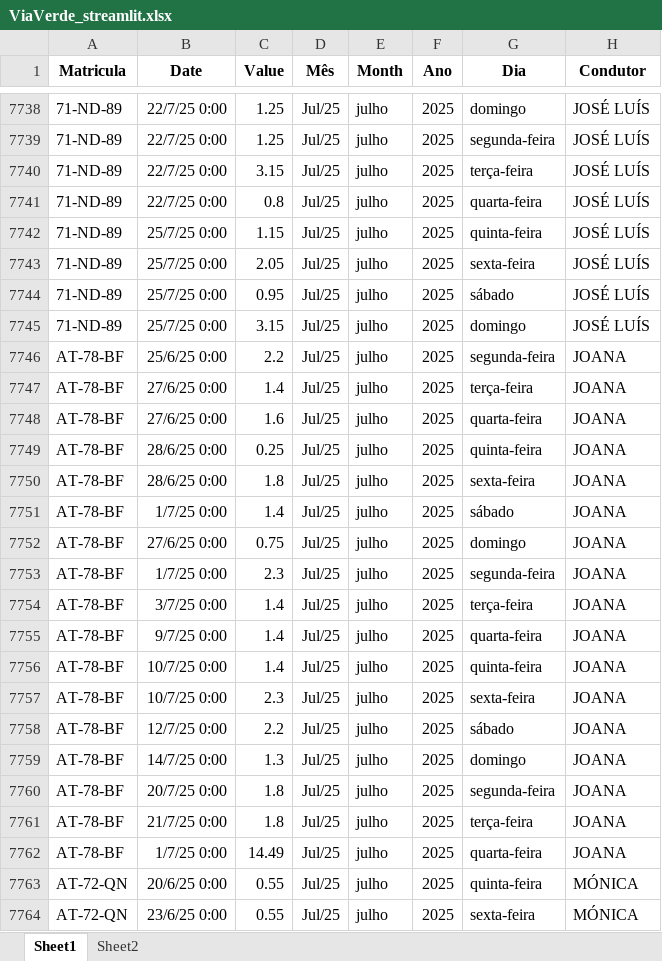
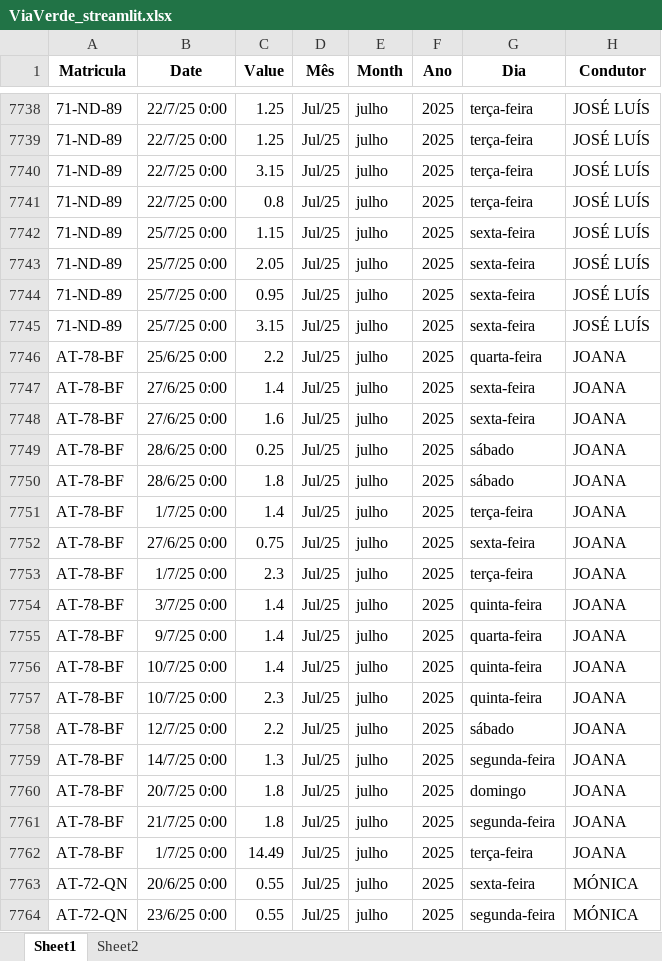
Before and after one commit to paulom40/PFonseca.py, an Excel workbook: ViaVerde_streamlit.xlsx, sheet Sheet1, drawn as a sheet; only a part is shown, gaps mark what is left out; values as stored, in another font and other column widths than the file's, no borders; the diff covers the shown part only; the diff names each change by its address in the sheet, - before the commit and + after, or states it on an @@ line.

```diff
--- a/ViaVerde_streamlit.xlsx (sheet Sheet1)
+++ b/ViaVerde_streamlit.xlsx (sheet Sheet1)
-G7738 (Dia): domingo
+G7738 (Dia): terça-feira
-G7739 (Dia): segunda-feira
+G7739 (Dia): terça-feira
-G7741 (Dia): quarta-feira
+G7741 (Dia): terça-feira
-G7742 (Dia): quinta-feira
+G7742 (Dia): sexta-feira
-G7744 (Dia): sábado
+G7744 (Dia): sexta-feira
-G7745 (Dia): domingo
+G7745 (Dia): sexta-feira
-G7746 (Dia): segunda-feira
+G7746 (Dia): quarta-feira
-G7747 (Dia): terça-feira
+G7747 (Dia): sexta-feira
-G7748 (Dia): quarta-feira
+G7748 (Dia): sexta-feira
-G7749 (Dia): quinta-feira
+G7749 (Dia): sábado
-G7750 (Dia): sexta-feira
+G7750 (Dia): sábado
-G7751 (Dia): sábado
+G7751 (Dia): terça-feira
-G7752 (Dia): domingo
+G7752 (Dia): sexta-feira
-G7753 (Dia): segunda-feira
+G7753 (Dia): terça-feira
-G7754 (Dia): terça-feira
+G7754 (Dia): quinta-feira
-G7757 (Dia): sexta-feira
+G7757 (Dia): quinta-feira
-G7759 (Dia): domingo
+G7759 (Dia): segunda-feira
-G7760 (Dia): segunda-feira
+G7760 (Dia): domingo
-G7761 (Dia): terça-feira
+G7761 (Dia): segunda-feira
-G7762 (Dia): quarta-feira
+G7762 (Dia): terça-feira
-G7763 (Dia): quinta-feira
+G7763 (Dia): sexta-feira
-G7764 (Dia): sexta-feira
+G7764 (Dia): segunda-feira
```
Also changed, not shown: 30 added rows, 30 removed rows and 670 edited cells elsewhere in this sheet, formulas that keep their value.
